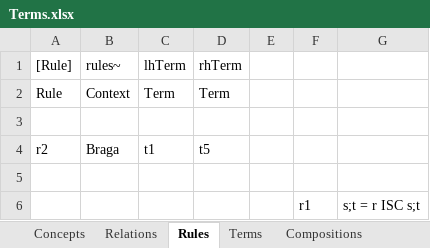
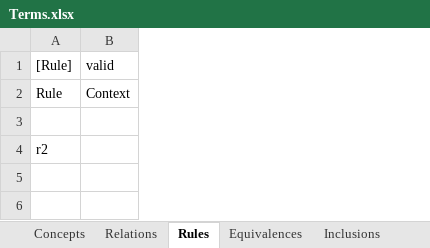
Before and after one commit to AmpersandTarski/Ampersand, an Excel workbook: AmpersandData/FormalAmpersand/Terms.xlsx, sheet Rules, drawn as a sheet; values as stored, in another font and other column widths than the file's, no borders; the diff names each change by its address in the sheet, - before the commit and + after, or states it on an @@ line.

```diff
--- a/AmpersandData/FormalAmpersand/Terms.xlsx (sheet Rules)
+++ b/AmpersandData/FormalAmpersand/Terms.xlsx (sheet Rules)
+sheet tab: Equivalences
+sheet tab: Inclusions
-column C (lhTerm), rows 2-4: Term |  | t1
-column D (rhTerm), rows 2-4: Term |  | t5
-column E, empty
-column F, empty
-column G, empty
-B1: rules~
+B1: valid
-B4 (valid): Braga
+B4 (valid): (empty)
-row 5: (empty)
-row 6:  |  |  |  |  | r1 | s;t = r ISC s;t
```
Also changed, not shown: sheet Intersections, sheet Compositions, sheet Terms, other sheet tabs, 6 other files.
